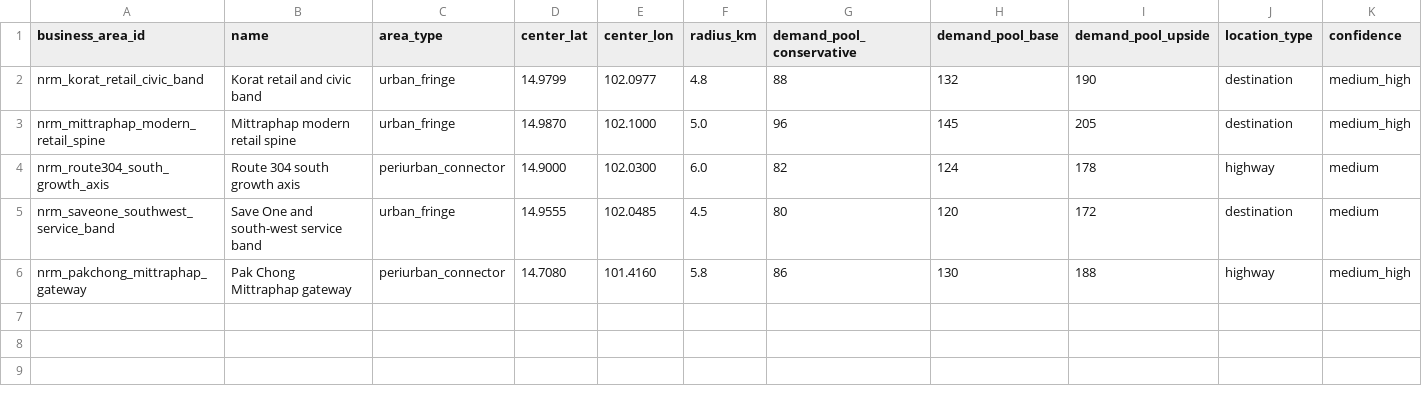
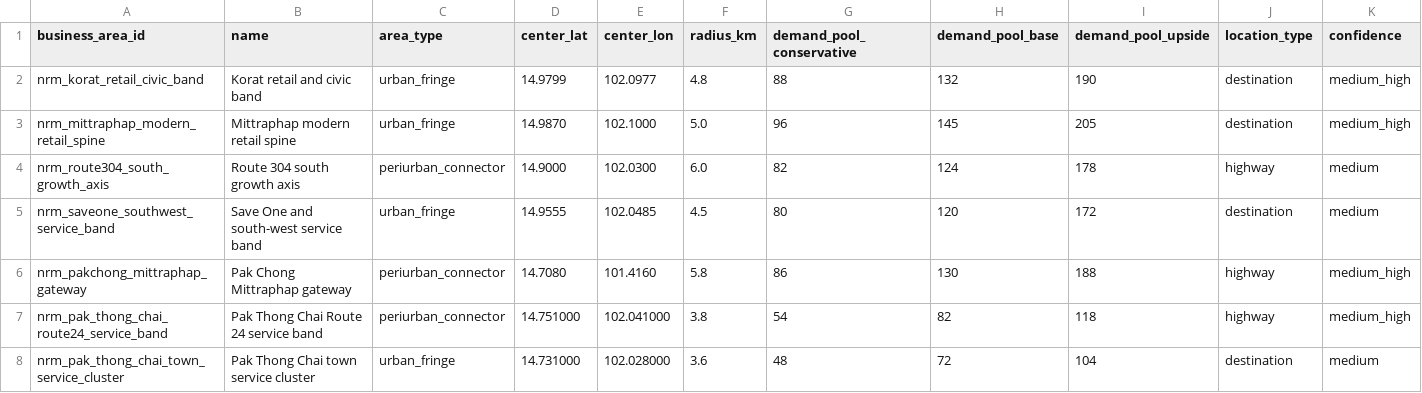
Before and after one commit to pongwaraj/TH-EVI, a CSV file: data/business_areas_nakhon_ratchasima.csv, drawn as a sheet; only a part is shown; rows hold the shown columns only; the diff names each change by its address in the sheet, - before the commit and + after, or states it on an @@ line.

```diff
--- a/data/business_areas_nakhon_ratchasima.csv
+++ b/data/business_areas_nakhon_ratchasima.csv
+row 7: nrm_pak_thong_chai_route24_service_band | Pak Thong Chai Route 24 service band | periurban_connector | 14.751000 | 102.041000 | 3.8 | 54 | 82 | 118 | highway | medium_high
+row 8: nrm_pak_thong_chai_town_service_cluster | Pak Thong Chai town service cluster | urban_fringe | 14.731000 | 102.028000 | 3.6 | 48 | 72 | 104 | destination | medium
```
Also changed, not shown: data/competitors_chon_buri_seed.csv, data/competitors_nakhon_ratchasima_detailed.csv, 20 other files.
